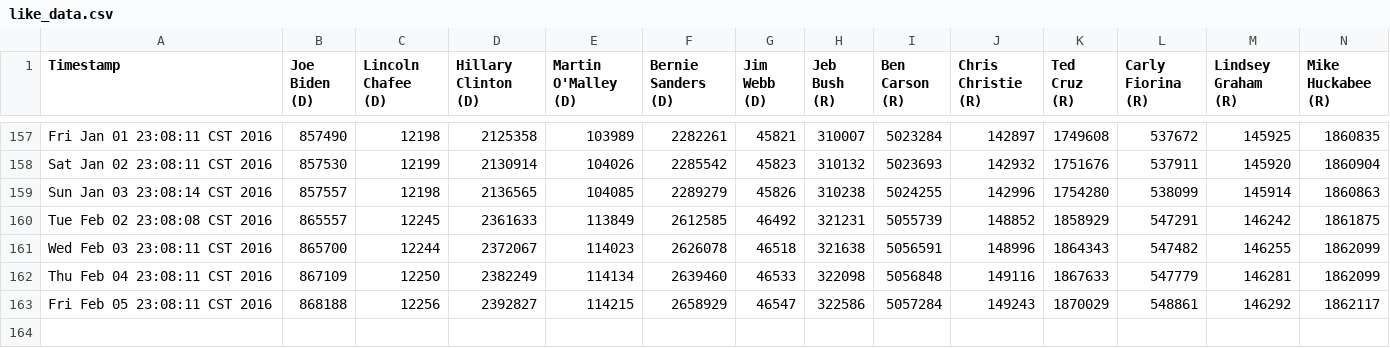
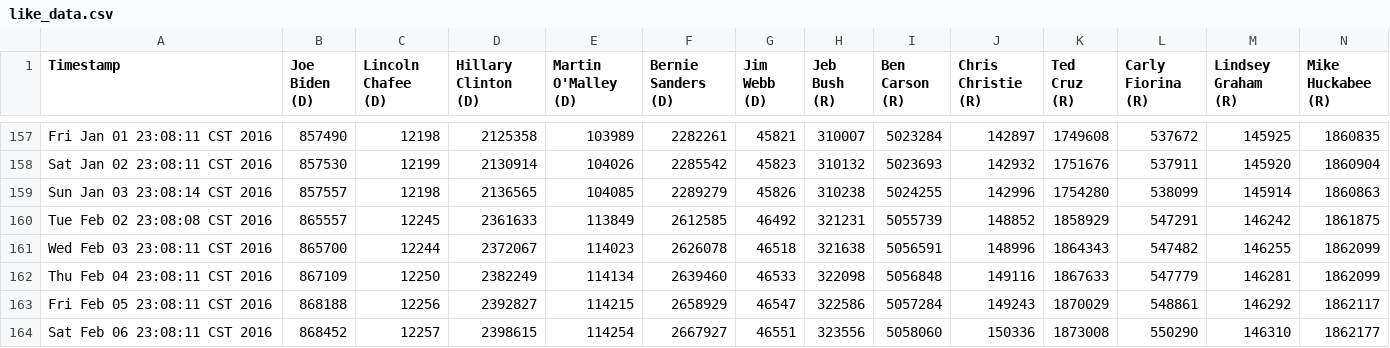
Before and after one commit to eaott/election, a CSV file: like_data.csv, drawn as a sheet; only a part is shown, gaps mark what is left out; rows hold the shown columns only; the diff names each change by its address in the sheet, - before the commit and + after, or states it on an @@ line.

Commit message:
nightly update

```diff
--- a/like_data.csv
+++ b/like_data.csv
+row 164: Sat Feb 06 23:08:11 CST 2016 | 868452 | 12257 | 2398615 | 114254 | 2667927 | 46551 | 323556 | 5058060 | 150336 | 1873008 | 550290 | 146310 | 1862177
```
